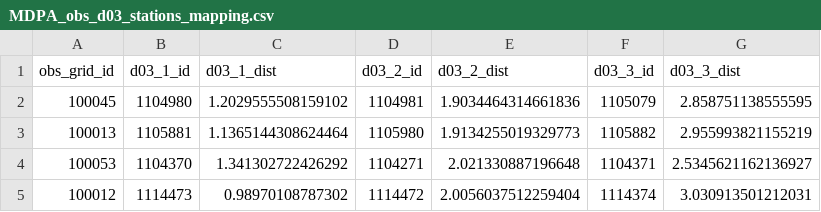
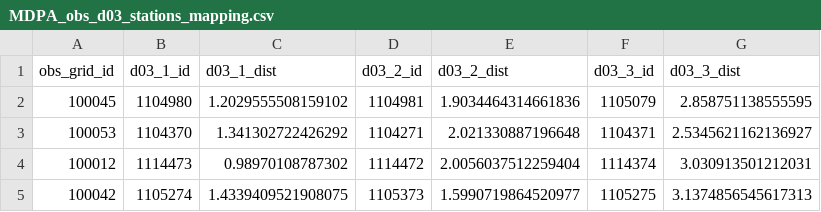
Before and after one commit to CUrW-SL/curw_sim_db_utils, a CSV file: grid_maps/obs_stations/rainfall/MDPA_obs_d03_stations_mapping.csv, drawn as a sheet; only a part is shown; the shorter side is filled out with more unchanged rows.

```diff
--- a/grid_maps/obs_stations/rainfall/MDPA_obs_d03_stations_mapping.csv
+++ b/grid_maps/obs_stations/rainfall/MDPA_obs_d03_stations_mapping.csv
@@ -2,3 +2,2 @@ obs_grid_id,d03_1_id,d03_1_dist,d03_2_id,d03_2_dist,d03_3_id,d03_3_dist
 100045,1104980,1.2029555508159102,1104981,1.9034464314661836,1105079,2.858751138555595
-100013,1105881,1.1365144308624464,1105980,1.9134255019329773,1105882,2.955993821155219
 100053,1104370,1.341302722426292,1104271,2.021330887196648,1104371,2.5345621162136927
```
Also changed, not shown: grids/obs_stations/rainfall/curw_active_rainfall_obs_stations.csv.
